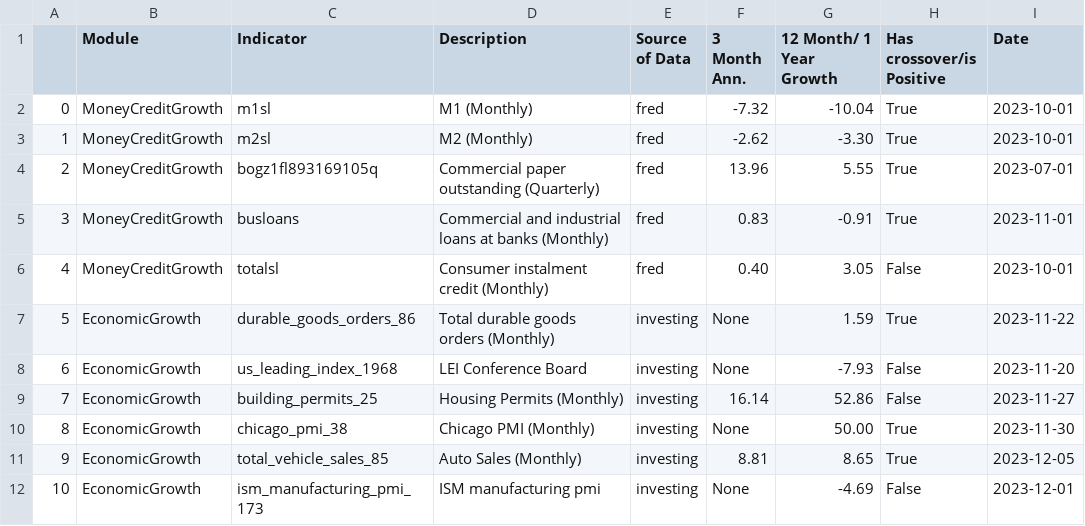
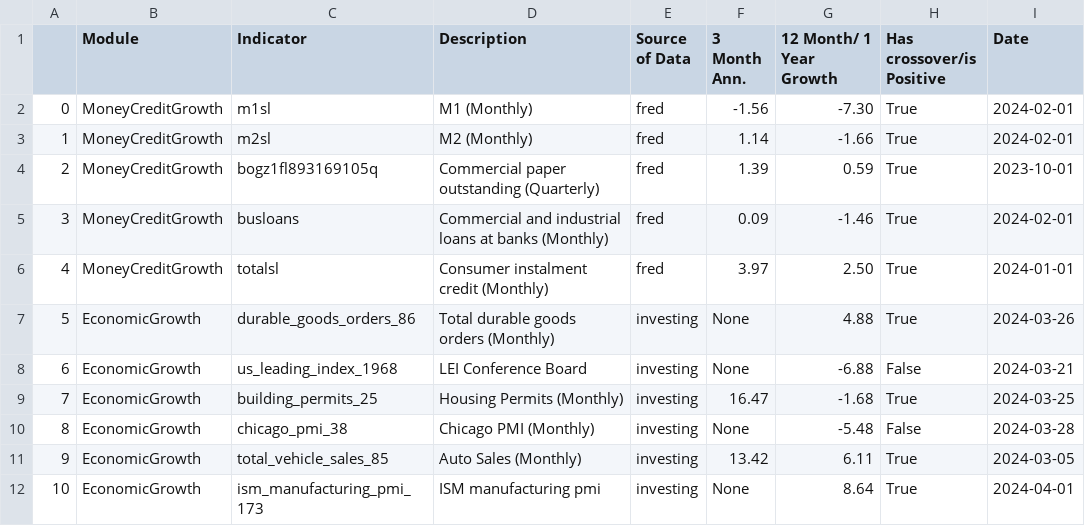
Before and after one commit to Mono98ui/newMacro, a CSV file: reportGrowthrate.csv, drawn as a sheet; only a part is shown; the diff covers the shown part only.

```diff
--- a/reportGrowthrate.csv
+++ b/reportGrowthrate.csv
@@ -1,12 +1,12 @@
 ,Module,Indicator,Description,Source of Data,3 Month Ann.,12 Month/ 1 Year Growth,Has crossover/is Positive,Date
-0,MoneyCreditGrowth,m1sl,M1 (Monthly),fred,-7.32,-10.04,True,2023-10-01
-1,MoneyCreditGrowth,m2sl,M2 (Monthly),fred,-2.62,-3.30,True,2023-10-01
-2,MoneyCreditGrowth,bogz1fl893169105q,Commercial paper outstanding (Quarterly),fred,13.96,5.55,True,2023-07-01
-3,MoneyCreditGrowth,busloans,Commercial and industrial loans at banks (Monthly),fred,0.83,-0.91,True,2023-11-01
-4,MoneyCreditGrowth,totalsl,Consumer instalment credit (Monthly),fred,0.40,3.05,False,2023-10-01
-5,EconomicGrowth,durable_goods_orders_86,Total durable goods orders (Monthly),investing,None,1.59,True,2023-11-22
-6,EconomicGrowth,us_leading_index_1968,LEI Conference Board ,investing,None,-7.93,False,2023-11-20
-7,EconomicGrowth,building_permits_25,Housing Permits (Monthly),investing,16.14,52.86,False,2023-11-27
-8,EconomicGrowth,chicago_pmi_38,Chicago PMI (Monthly),investing,None,50.00,True,2023-11-30
-9,EconomicGrowth,total_vehicle_sales_85,Auto Sales (Monthly),investing,8.81,8.65,True,2023-12-05
-10,EconomicGrowth,ism_manufacturing_pmi_173,ISM manufacturing pmi,investing,None,-4.69,False,2023-12-01
+0,MoneyCreditGrowth,m1sl,M1 (Monthly),fred,-1.56,-7.30,True,2024-02-01
+1,MoneyCreditGrowth,m2sl,M2 (Monthly),fred,1.14,-1.66,True,2024-02-01
+2,MoneyCreditGrowth,bogz1fl893169105q,Commercial paper outstanding (Quarterly),fred,1.39,0.59,True,2023-10-01
+3,MoneyCreditGrowth,busloans,Commercial and industrial loans at banks (Monthly),fred,0.09,-1.46,True,2024-02-01
+4,MoneyCreditGrowth,totalsl,Consumer instalment credit (Monthly),fred,3.97,2.50,True,2024-01-01
+5,EconomicGrowth,durable_goods_orders_86,Total durable goods orders (Monthly),investing,None,4.88,True,2024-03-26
+6,EconomicGrowth,us_leading_index_1968,LEI Conference Board ,investing,None,-6.88,False,2024-03-21
+7,EconomicGrowth,building_permits_25,Housing Permits (Monthly),investing,16.47,-1.68,True,2024-03-25
+8,EconomicGrowth,chicago_pmi_38,Chicago PMI (Monthly),investing,None,-5.48,False,2024-03-28
+9,EconomicGrowth,total_vehicle_sales_85,Auto Sales (Monthly),investing,13.42,6.11,True,2024-03-05
+10,EconomicGrowth,ism_manufacturing_pmi_173,ISM manufacturing pmi,investing,None,8.64,True,2024-04-01
```
Also changed, not shown: 49 edited cells elsewhere in this file, 2 other files.
